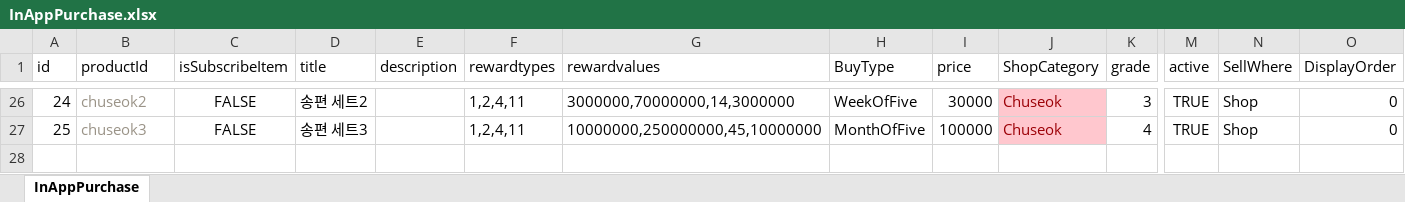
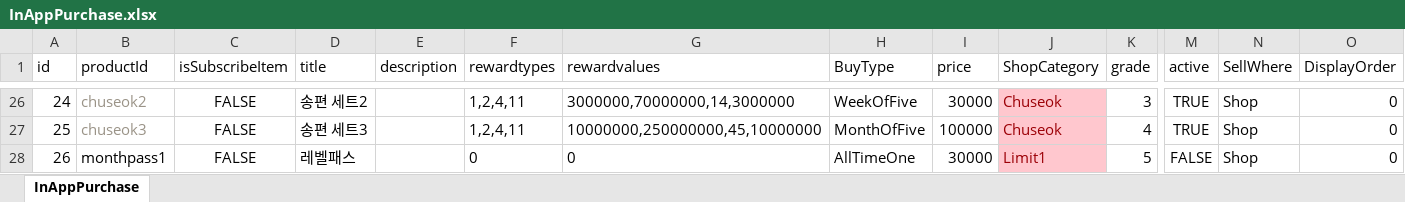
Before and after one commit to luckyzwei/Yosaki, an Excel workbook: Assets/06.Table/InAppPurchase.xlsx, sheet InAppPurchase, drawn as a sheet; only a part is shown, gaps mark what is left out; values as stored, in another font and other column widths than the file's, no borders; rows hold the shown columns only; the diff names each change by its address in the sheet, - before the commit and + after, or states it on an @@ line.

```diff
--- a/Assets/06.Table/InAppPurchase.xlsx (sheet InAppPurchase)
+++ b/Assets/06.Table/InAppPurchase.xlsx (sheet InAppPurchase)
+row 28: 26 | monthpass1 | FALSE | 레벨패스 |  | 0 | 0 | AllTimeOne | 30000 | Limit1 | 5 | FALSE | Shop | 0
```
Also changed, not shown: Assets/06.Table/BuffTable.xlsx, Assets/06.Table/Costume.xlsx, 54 other files.
